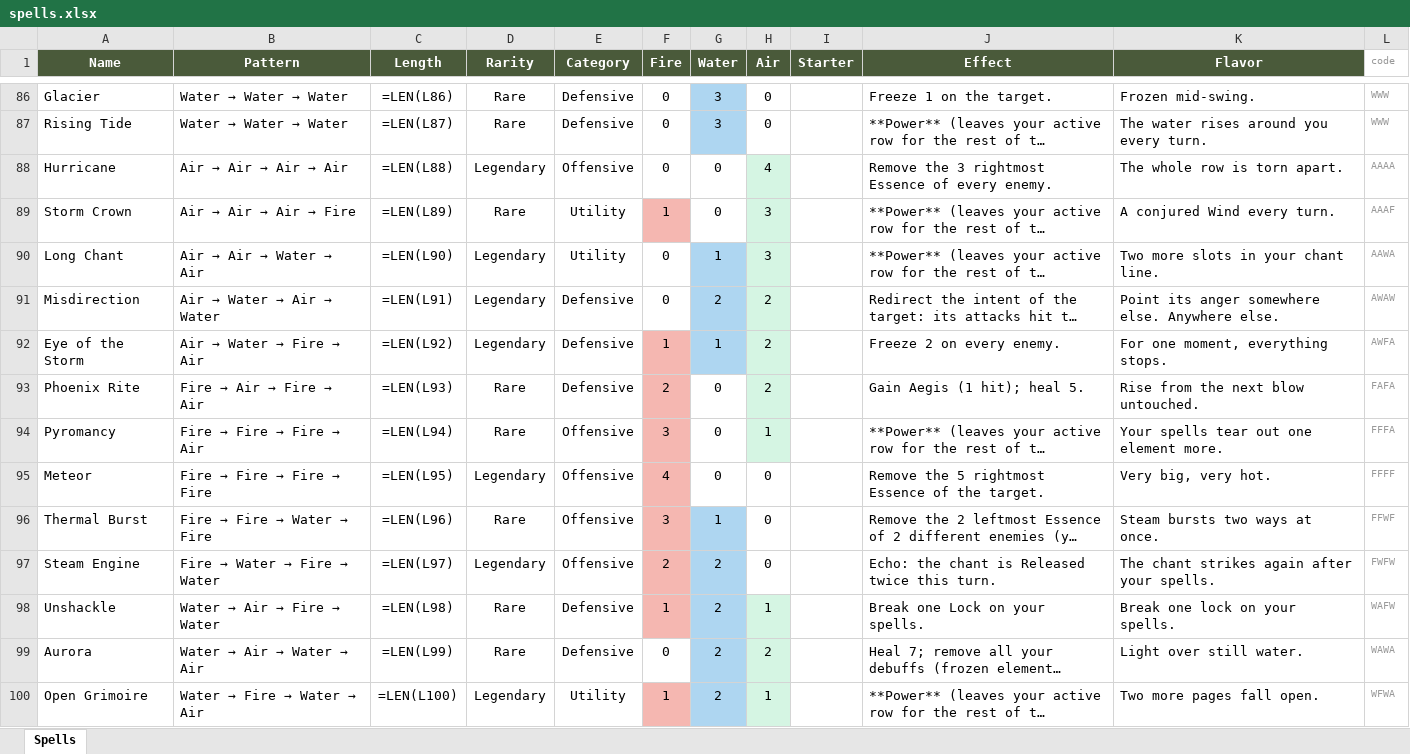
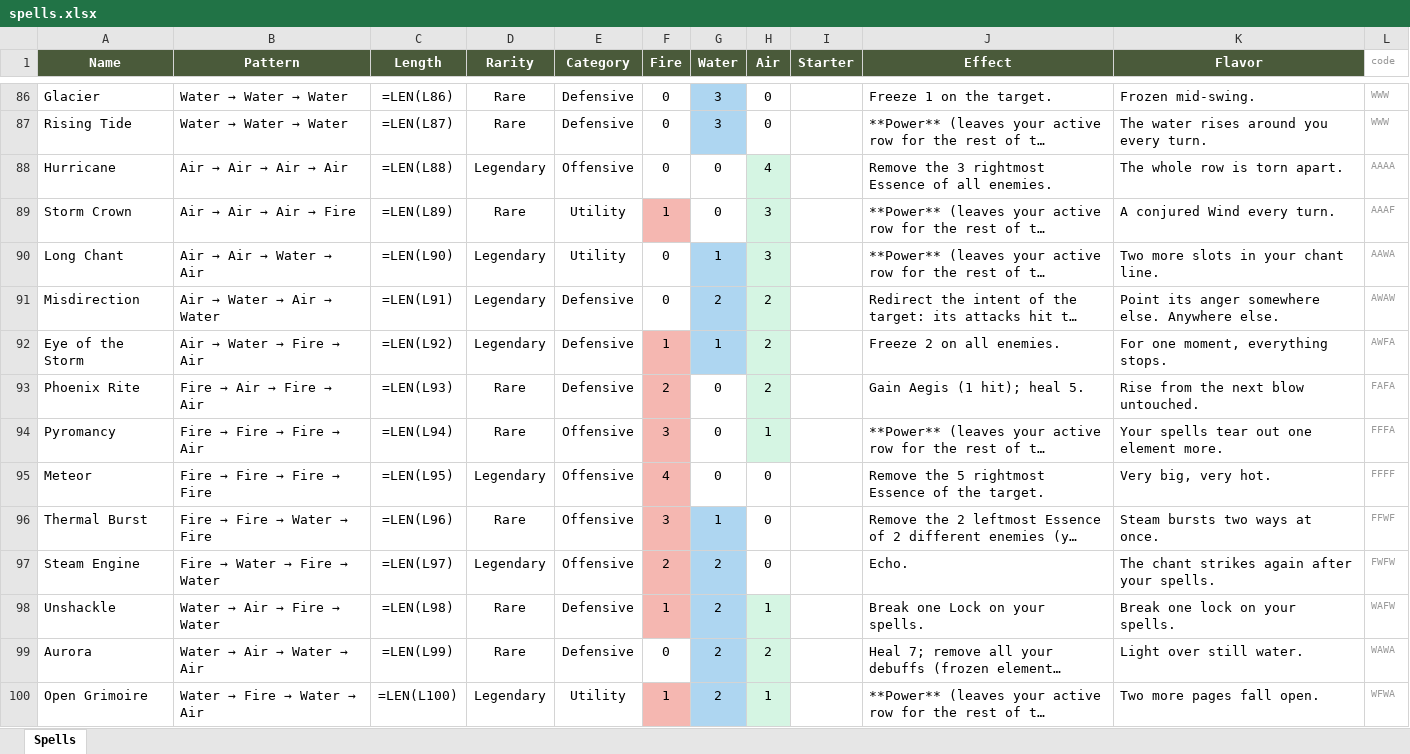
Before and after one commit to Vu-QuangMinh/The-last-tree, an Excel workbook: docs/spells.xlsx, sheet Spells, drawn as a sheet; only a part is shown, gaps mark what is left out; long unchanged cells end in …; values as stored, in another font and other column widths than the file's, no borders; formulas without a stored value are shown as written; the diff covers the shown part only; the diff names each change by its address in the sheet, - before the commit and + after, or states it on an @@ line.

```diff
--- a/docs/spells.xlsx (sheet Spells)
+++ b/docs/spells.xlsx (sheet Spells)
-J88 (Effect): …Essence of every enemy.
+J88 (Effect): …Essence of all enemies.
-J92 (Effect): Freeze 2 on every enemy.
+J92 (Effect): Freeze 2 on all enemies.
-J97 (Effect): Echo: the chant is Released twice this turn.
+J97 (Effect): Echo.
```
Also changed, not shown: 2 added rows, 1 removed row and 83 edited cells elsewhere in this sheet, 40 other files.
